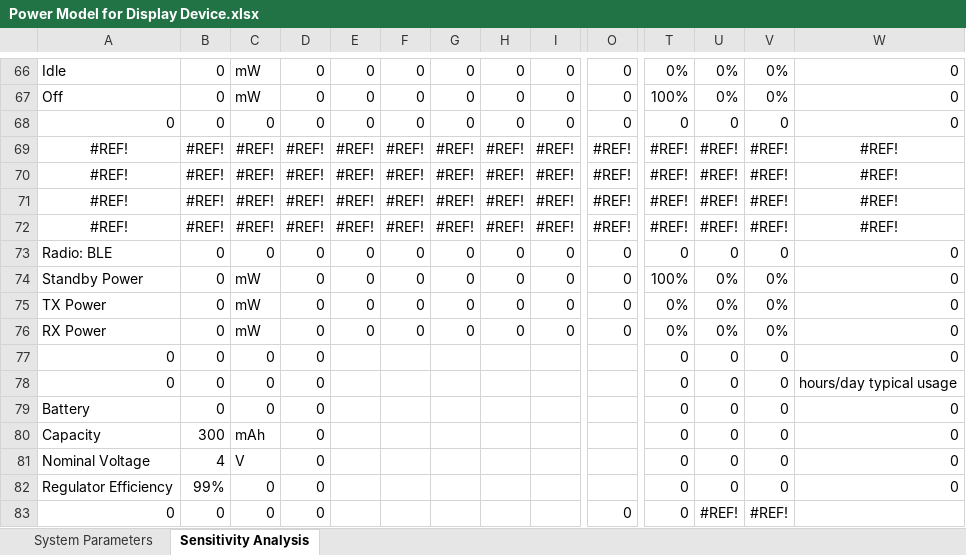
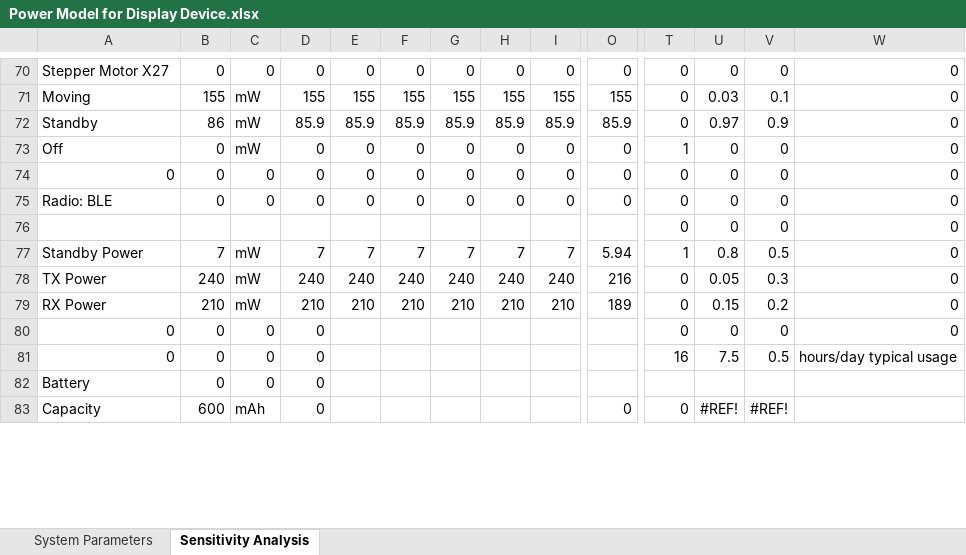
Before and after one commit to IrisYzh/Smart_Water_Intake_Tracker, an Excel workbook: Calculation/Power Model for Display Device.xlsx, sheet Sensitivity Analysis, drawn as a sheet; only a part is shown, gaps mark what is left out; values as stored, in another font and other column widths than the file's, no borders; charts and pictures not drawn; removed rows and columns are numbered as before the commit, all else as after; rows hold the shown columns only; the diff covers the shown part only; the diff names each change by its address in the sheet, - before the commit and + after, or states it on an @@ line.

Commit message:
update power model calculation

```diff
--- a/Calculation/Power Model for Display Device.xlsx (sheet Sensitivity Analysis)
+++ b/Calculation/Power Model for Display Device.xlsx (sheet Sensitivity Analysis)
-A70: Idle
+A70: Stepper Motor X27
-C70: mW
+C70: 0
-T70: 0%
+T70: 0
-U70: 0%
+U70: 0
-V70: 0%
+V70: 0
+row 71: Moving | 155 | mW | 155 | 155 | 155 | 155 | 155 | 155 | 155 | 0 | 0.03 | 0.1 | 0
+row 72: Standby | 86 | mW | 85.9 | 85.9 | 85.9 | 85.9 | 85.9 | 85.9 | 85.9 | 0 | 0.97 | 0.9 | 0
-T73: 100%
+T73: 1
-U73: 0%
+U73: 0
-V73: 0%
+V73: 0
-row 69: #REF! | #REF! | #REF! | #REF! | #REF! | #REF! | #REF! | #REF! | #REF! | #REF! | #REF! | #REF! | #REF! | #REF!
-row 70: #REF! | #REF! | #REF! | #REF! | #REF! | #REF! | #REF! | #REF! | #REF! | #REF! | #REF! | #REF! | #REF! | #REF!
-row 71: #REF! | #REF! | #REF! | #REF! | #REF! | #REF! | #REF! | #REF! | #REF! | #REF! | #REF! | #REF! | #REF! | #REF!
-row 72: #REF! | #REF! | #REF! | #REF! | #REF! | #REF! | #REF! | #REF! | #REF! | #REF! | #REF! | #REF! | #REF! | #REF!
-row 74: Standby Power | 0 | mW | 0 | 0 | 0 | 0 | 0 | 0 | 0 | 100% | 0% | 0% | 0
-row 75: TX Power | 0 | mW | 0 | 0 | 0 | 0 | 0 | 0 | 0 | 0% | 0% | 0% | 0
-row 76: RX Power | 0 | mW | 0 | 0 | 0 | 0 | 0 | 0 | 0 | 0% | 0% | 0% | 0
+row 76:  |  |  |  |  |  |  |  |  |  | 0 | 0 | 0 | 0
+row 77: Standby Power | 7 | mW | 7 | 7 | 7 | 7 | 7 | 7 | 5.94 | 1 | 0.8 | 0.5 | 0
+row 78: TX Power | 240 | mW | 240 | 240 | 240 | 240 | 240 | 240 | 216 | 0 | 0.05 | 0.3 | 0
+row 79: RX Power | 210 | mW | 210 | 210 | 210 | 210 | 210 | 210 | 189 | 0 | 0.15 | 0.2 | 0
-T81: 0
+T81: 16
-U81: 0
+U81: 7.5
-V81: 0
+V81: 0.5
-T82: 0
+T82: (empty)
-U82: 0
+U82: (empty)
-V82: 0
+V82: (empty)
-W82: 0
+W82: (empty)
-row 80: Capacity | 300 | mAh | 0 |  |  |  |  |  |  | 0 | 0 | 0 | 0
-row 81: Nominal Voltage | 4 | V | 0 |  |  |  |  |  |  | 0 | 0 | 0 | 0
-row 82: Regulator Efficiency | 99% | 0 | 0 |  |  |  |  |  |  | 0 | 0 | 0 | 0
-A83: 0
+A83: Capacity
-B83: 0
+B83: 600
-C83: 0
+C83: mAh
```
Also changed, not shown: 9 added rows, 5 removed rows, 94 edited cells and cell formats elsewhere in this sheet, sheet System Parameters, formulas that keep their value, charts or pictures, Calculation/Power Model for Sensor Device.xlsx, 7 other files.
